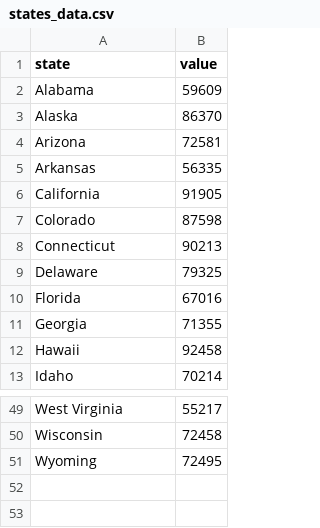
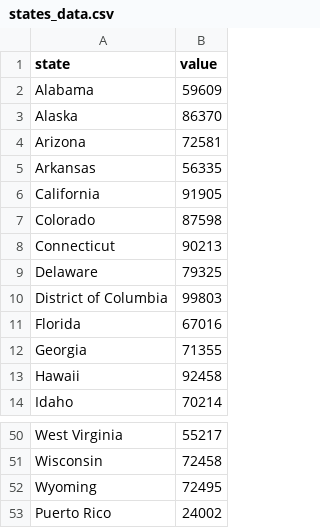
Before and after one commit to nomad573/GeoMapping, a CSV file: data/states_data.csv, drawn as a sheet; only a part is shown, gaps mark what is left out.

```diff
--- a/data/states_data.csv
+++ b/data/states_data.csv
@@ -9,2 +9,3 @@ Connecticut,90213
 Delaware,79325
+District of Columbia,99803
 Florida,67016
@@ -51 +52,2 @@ Wisconsin,72458
 Wyoming,72495
+Puerto Rico,24002
```
Also changed, not shown: 7 other files.
